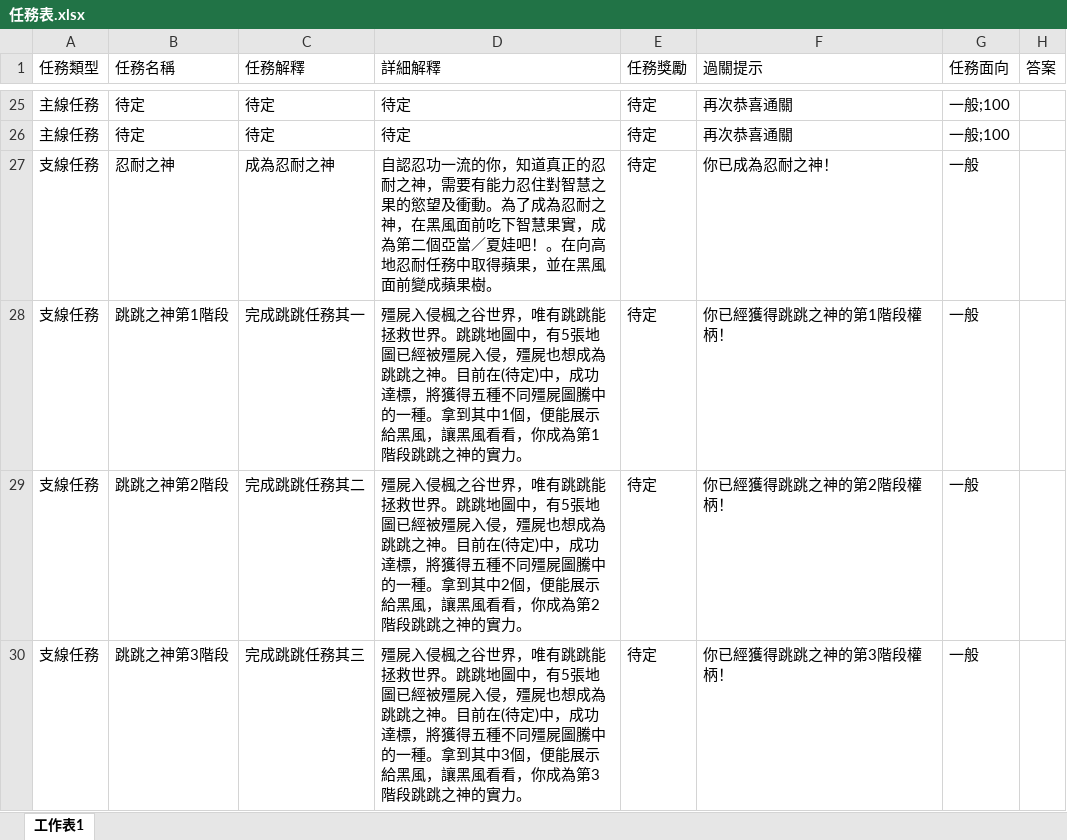
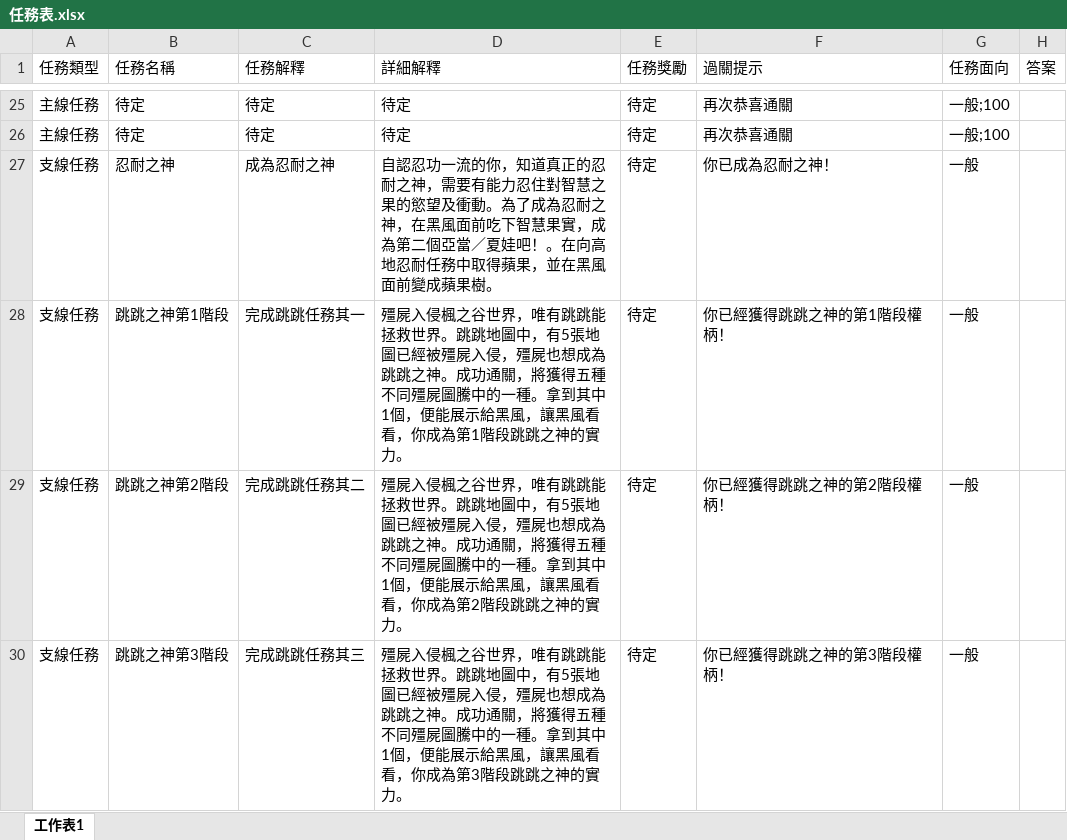
Before and after one commit to Kchoen/QuestSystem, an Excel workbook: 任務表.xlsx, sheet 工作表1, drawn as a sheet; only a part is shown, gaps mark what is left out; values as stored, in another font and other column widths than the file's, no borders; the diff covers the shown part only; the diff names each change by its address in the sheet, - before the commit and + after, or states it on an @@ line.

```diff
--- a/任務表.xlsx (sheet 工作表1)
+++ b/任務表.xlsx (sheet 工作表1)
-D28 (詳細解釋): …跳之神。目前在(待定)中，成功達標，將獲得…
+D28 (詳細解釋): …跳之神。成功通關，將獲得…
-D29 (詳細解釋): …跳之神。目前在(待定)中，成功達標，將獲得五種不同殭屍圖騰中的一種。拿到其中2個，便能…
+D29 (詳細解釋): …跳之神。成功通關，將獲得五種不同殭屍圖騰中的一種。拿到其中1個，便能…
-D30 (詳細解釋): …跳之神。目前在(待定)中，成功達標，將獲得五種不同殭屍圖騰中的一種。拿到其中3個，便能…
+D30 (詳細解釋): …跳之神。成功通關，將獲得五種不同殭屍圖騰中的一種。拿到其中1個，便能…
```
Also changed, not shown: 1 added row and 39 edited cells elsewhere in this sheet, 1 other file.
